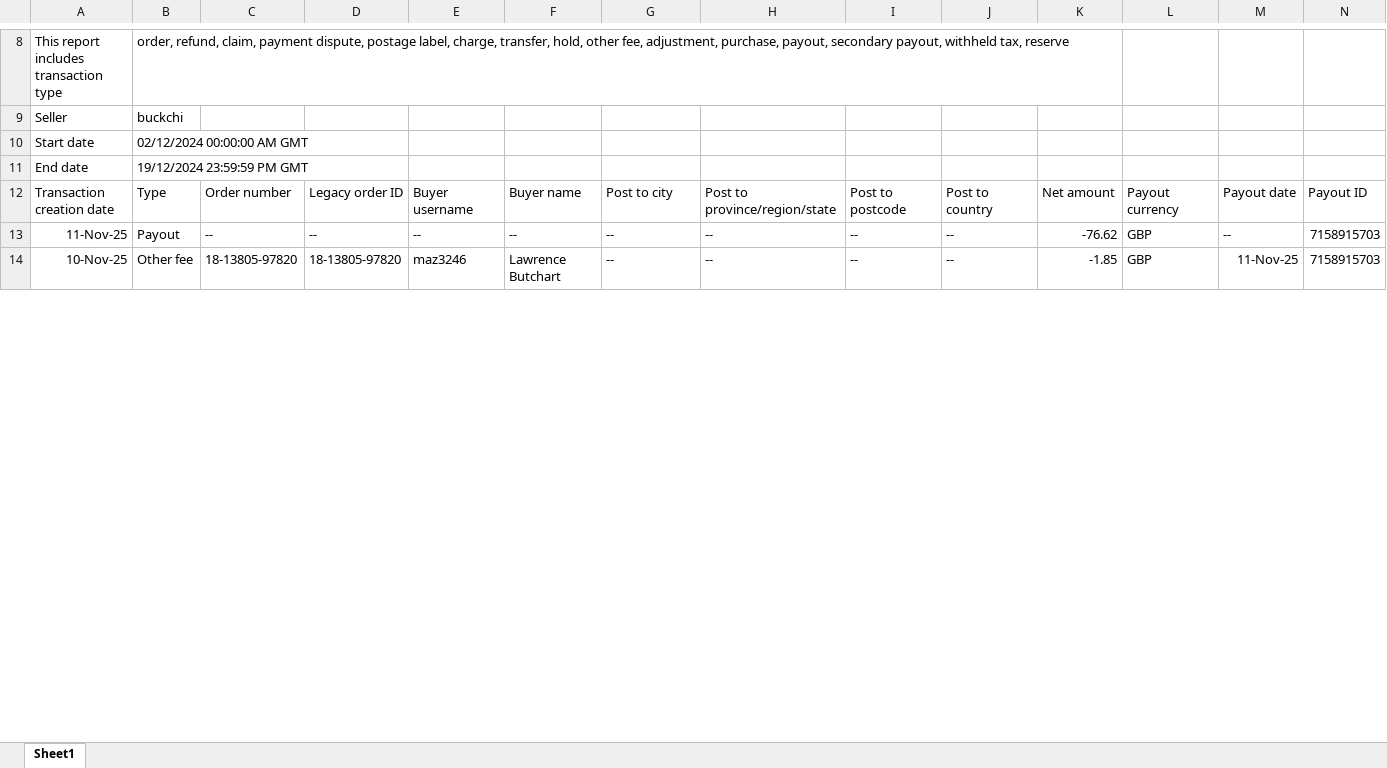
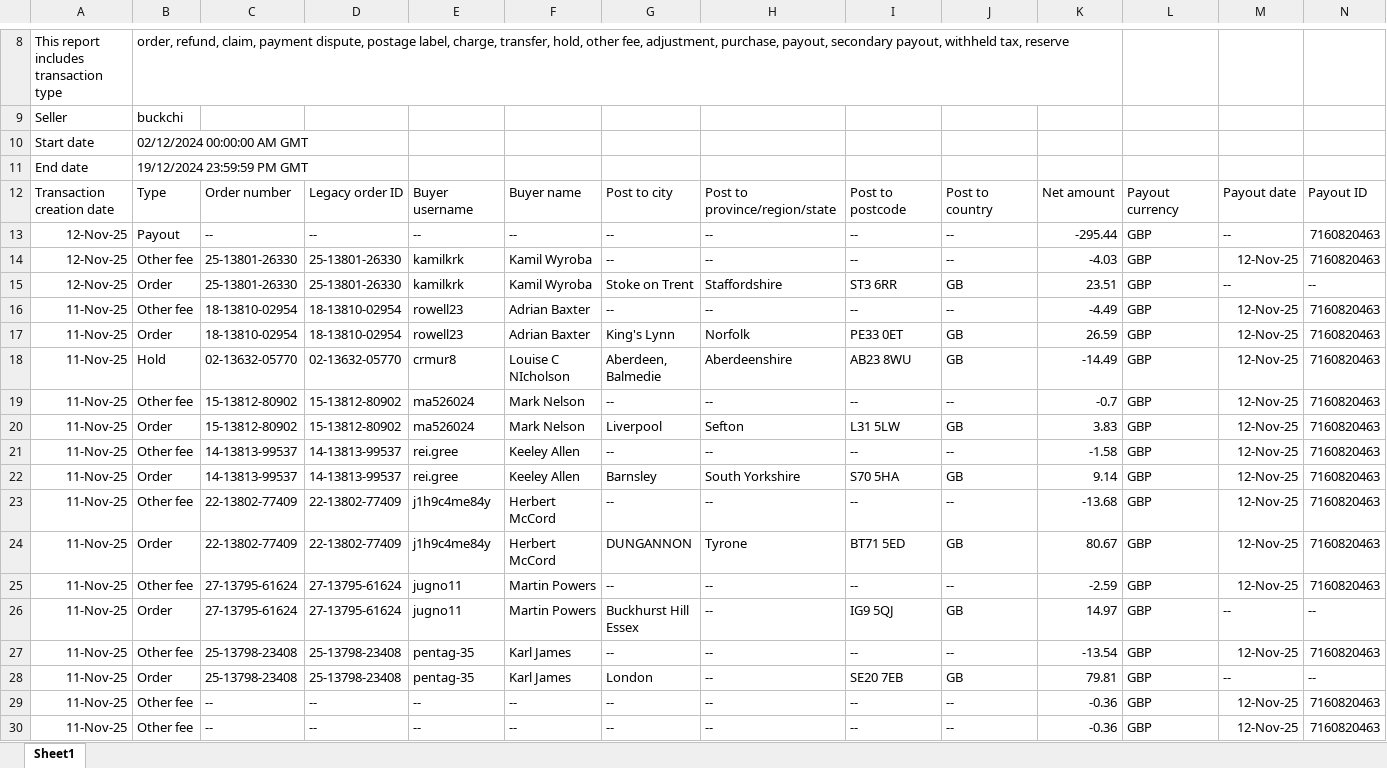
Before and after one commit to NIBH014B/BuckchiDailyReport, an Excel workbook: Raw Sales Data/Vandey.xlsx, sheet Sheet1, drawn as a sheet; only a part is shown, gaps mark what is left out; the shorter side is filled out with more unchanged rows; values as stored, in another font and other column widths than the file's, no borders; rows hold the shown columns only; the diff covers the shown part only; the diff names each change by its address in the sheet, - before the commit and + after, or states it on an @@ line.

```diff
--- a/Raw Sales Data/Vandey.xlsx (sheet Sheet1)
+++ b/Raw Sales Data/Vandey.xlsx (sheet Sheet1)
+row 13: 12-Nov-25 | Payout | -- | -- | -- | -- | -- | -- | -- | -- | -295.44 | GBP | -- | 7160820463
+row 14: 12-Nov-25 | Other fee | 25-13801-26330 | 25-13801-26330 | kamilkrk | Kamil Wyroba | -- | -- | -- | -- | -4.03 | GBP | 12-Nov-25 | 7160820463
+row 15: 12-Nov-25 | Order | 25-13801-26330 | 25-13801-26330 | kamilkrk | Kamil Wyroba | Stoke on Trent | Staffordshire | ST3 6RR | GB | 23.51 | GBP | -- | --
+row 16: 11-Nov-25 | Other fee | 18-13810-02954 | 18-13810-02954 | rowell23 | Adrian Baxter | -- | -- | -- | -- | -4.49 | GBP | 12-Nov-25 | 7160820463
+row 17: 11-Nov-25 | Order | 18-13810-02954 | 18-13810-02954 | rowell23 | Adrian Baxter | King's Lynn | Norfolk | PE33 0ET | GB | 26.59 | GBP | 12-Nov-25 | 7160820463
+row 18: 11-Nov-25 | Hold | 02-13632-05770 | 02-13632-05770 | crmur8 | Louise C NIcholson | Aberdeen, Balmedie | Aberdeenshire | AB23 8WU | GB | -14.49 | GBP | 12-Nov-25 | 7160820463
+row 19: 11-Nov-25 | Other fee | 15-13812-80902 | 15-13812-80902 | ma526024 | Mark Nelson | -- | -- | -- | -- | -0.7 | GBP | 12-Nov-25 | 7160820463
+row 20: 11-Nov-25 | Order | 15-13812-80902 | 15-13812-80902 | ma526024 | Mark Nelson | Liverpool | Sefton | L31 5LW | GB | 3.83 | GBP | 12-Nov-25 | 7160820463
+row 21: 11-Nov-25 | Other fee | 14-13813-99537 | 14-13813-99537 | rei.gree | Keeley Allen | -- | -- | -- | -- | -1.58 | GBP | 12-Nov-25 | 7160820463
+row 22: 11-Nov-25 | Order | 14-13813-99537 | 14-13813-99537 | rei.gree | Keeley Allen | Barnsley | South Yorkshire | S70 5HA | GB | 9.14 | GBP | 12-Nov-25 | 7160820463
+row 23: 11-Nov-25 | Other fee | 22-13802-77409 | 22-13802-77409 | j1h9c4me84y | Herbert McCord | -- | -- | -- | -- | -13.68 | GBP | 12-Nov-25 | 7160820463
+row 24: 11-Nov-25 | Order | 22-13802-77409 | 22-13802-77409 | j1h9c4me84y | Herbert McCord | DUNGANNON | Tyrone | BT71 5ED | GB | 80.67 | GBP | 12-Nov-25 | 7160820463
+row 25: 11-Nov-25 | Other fee | 27-13795-61624 | 27-13795-61624 | jugno11 | Martin Powers | -- | -- | -- | -- | -2.59 | GBP | 12-Nov-25 | 7160820463
+row 26: 11-Nov-25 | Order | 27-13795-61624 | 27-13795-61624 | jugno11 | Martin Powers | Buckhurst Hill Essex | -- | IG9 5QJ | GB | 14.97 | GBP | -- | --
+row 27: 11-Nov-25 | Other fee | 25-13798-23408 | 25-13798-23408 | pentag-35 | Karl James | -- | -- | -- | -- | -13.54 | GBP | 12-Nov-25 | 7160820463
+row 28: 11-Nov-25 | Order | 25-13798-23408 | 25-13798-23408 | pentag-35 | Karl James | London | -- | SE20 7EB | GB | 79.81 | GBP | -- | --
+row 29: 11-Nov-25 | Other fee | -- | -- | -- | -- | -- | -- | -- | -- | -0.36 | GBP | 12-Nov-25 | 7160820463
+row 30: 11-Nov-25 | Other fee | -- | -- | -- | -- | -- | -- | -- | -- | -0.36 | GBP | 12-Nov-25 | 7160820463
```
Also changed, not shown: 7 added rows and 47 edited cells elsewhere in this sheet, Raw Sales Data/Amazon.xlsx, Raw Sales Data/Buckchi.xlsx.
